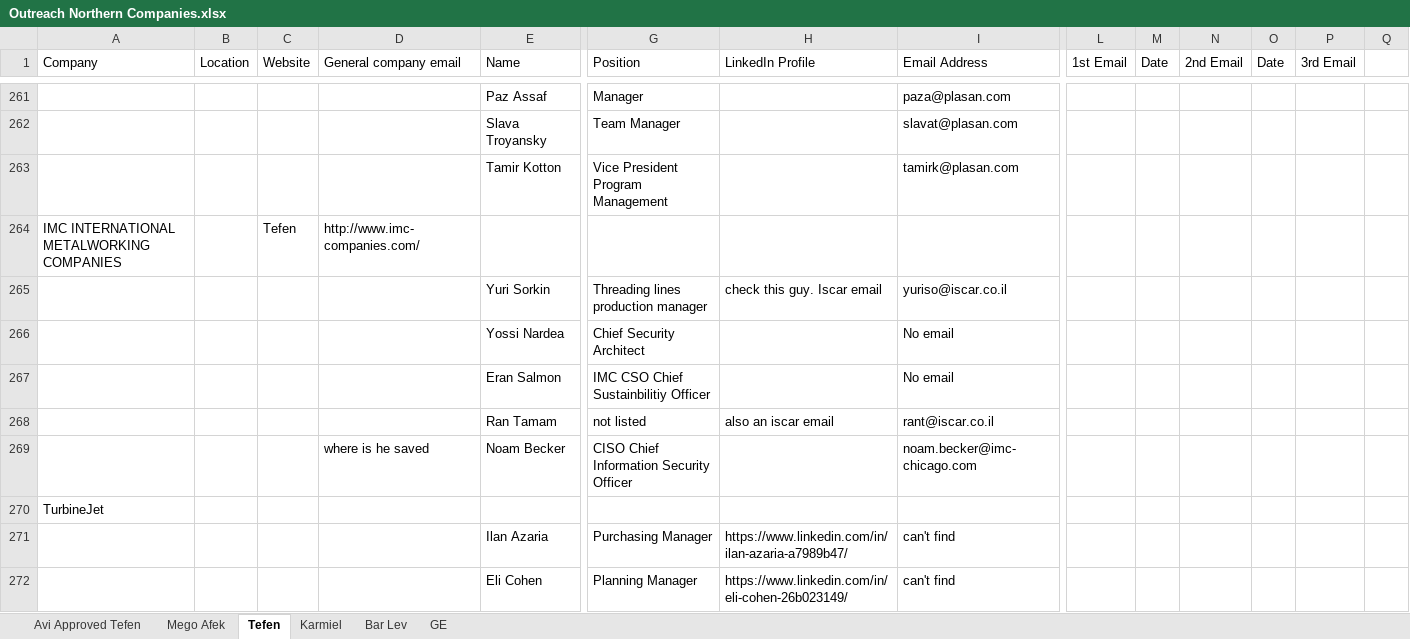
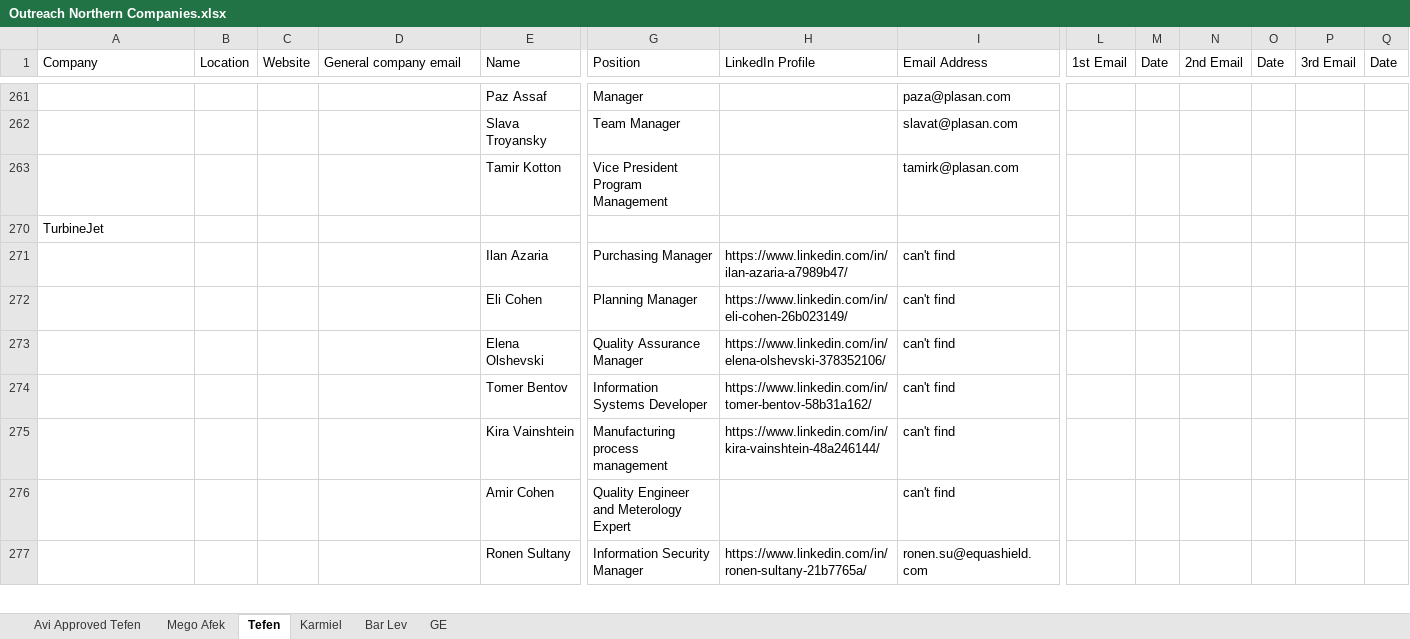
Before and after one commit to a314s/email-app, an Excel workbook: excel/Outreach Northern Companies.xlsx, sheet Tefen, drawn as a sheet; only a part is shown, gaps mark what is left out; the shorter side is filled out with more unchanged rows; values as stored, in another font and other column widths than the file's, no cell formats; rows hold the shown columns only; the diff covers the shown part only; the diff names each change by its address in the sheet, - before the commit and + after, or states it on an @@ line.

```diff
--- a/excel/Outreach Northern Companies.xlsx (sheet Tefen)
+++ b/excel/Outreach Northern Companies.xlsx (sheet Tefen)
-Q1: (empty)
+Q1: Date
@@ row 264 hidden: IMC INTERNATIONAL METALWORKING COMPANIES |  | Tefen | http://www.imc-companies.com/ @@
@@ row 265 hidden:  |  |  |  | Yuri Sorkin | Threading lines production manager | check this guy. Iscar email | yuriso@iscar.co.il @@
@@ row 266 hidden:  |  |  |  | Yossi Nardea | Chief Security Architect |  | No email @@
@@ row 267 hidden:  |  |  |  | Eran Salmon | IMC CSO Chief Sustainbilitiy Officer |  | No email @@
@@ row 268 hidden:  |  |  |  | Ran Tamam | not listed | also an iscar email | rant@iscar.co.il @@
@@ row 269 hidden:  |  |  | where is he saved | Noam Becker | CISO Chief Information Security Officer |  | noam.becker@imc-chicago.com @@
```
Also changed, not shown: 716 removed rows elsewhere in this sheet, sheet Karmiel, sheet GE, sheet Mego Afek, sheet Bar Lev, sheet Avi Approved Tefen, cell formats, formulas that keep their value, 2 other files.
